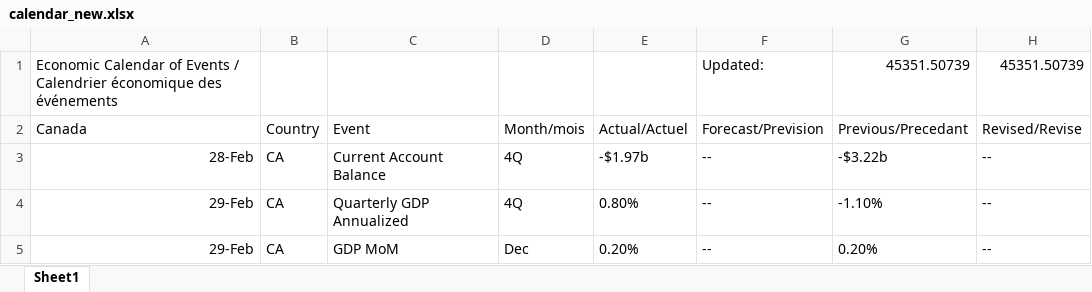
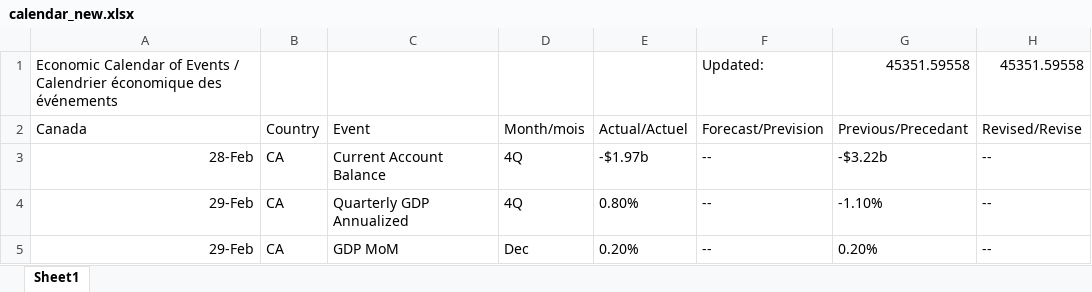
Before and after one commit to Jon-Goodwin/weeklyCalendar, an Excel workbook: calendar_new.xlsx, sheet Sheet1, drawn as a sheet; only a part is shown; values as stored, in another font and other column widths than the file's, no borders; table styles not drawn; the diff names each change by its address in the sheet, - before the commit and + after, or states it on an @@ line.

Commit message:
calendar file created
Just need to format calendar sheet

```diff
--- a/calendar_new.xlsx (sheet Sheet1)
+++ b/calendar_new.xlsx (sheet Sheet1)
-G1: 45351.50739
+G1: 45351.59558
-H1: 45351.50739
+H1: 45351.59558
```
